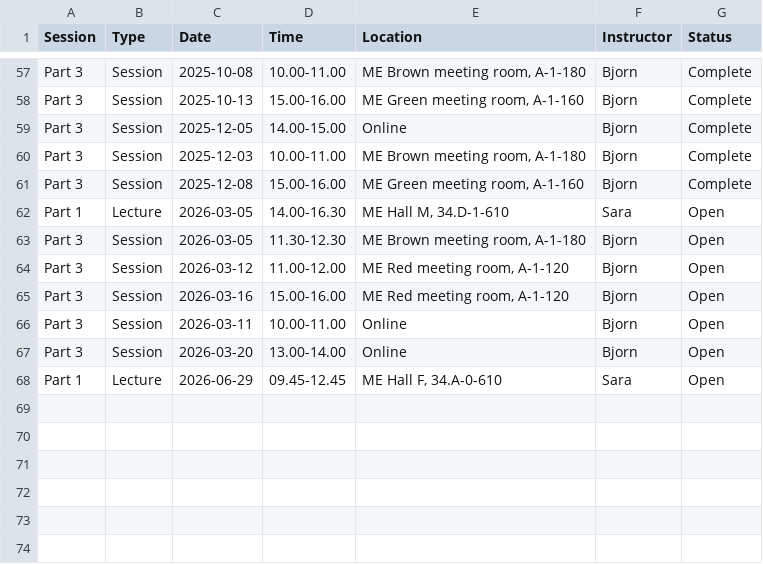
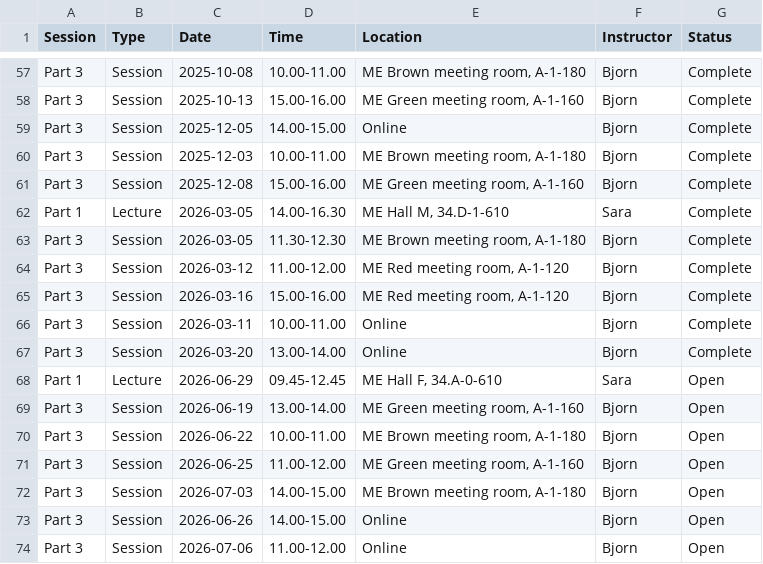
Before and after one commit to 3mE-Data-Stewards/rdm-at-me, a CSV file: docs/phd-training/training-sessions.csv, drawn as a sheet; only a part is shown, gaps mark what is left out.

Commit message:
Update training schedule

```diff
--- a/docs/phd-training/training-sessions.csv
+++ b/docs/phd-training/training-sessions.csv
@@ -61,8 +61,14 @@ Part 3,Session,2025-12-03,10.00-11.00,"ME Brown meeting room, A-1-180",Bjorn,Com
 Part 3,Session,2025-12-08,15.00-16.00,"ME Green meeting room, A-1-160",Bjorn,Complete
-Part 1,Lecture,2026-03-05,14.00-16.30,"ME Hall M, 34.D-1-610",Sara,Open
-Part 3,Session,2026-03-05,11.30-12.30,"ME Brown meeting room, A-1-180",Bjorn,Open
-Part 3,Session,2026-03-12,11.00-12.00,"ME Red meeting room, A-1-120",Bjorn,Open
-Part 3,Session,2026-03-16,15.00-16.00,"ME Red meeting room, A-1-120",Bjorn,Open
-Part 3,Session,2026-03-11,10.00-11.00,Online,Bjorn,Open
-Part 3,Session,2026-03-20,13.00-14.00,Online,Bjorn,Open
+Part 1,Lecture,2026-03-05,14.00-16.30,"ME Hall M, 34.D-1-610",Sara,Complete
+Part 3,Session,2026-03-05,11.30-12.30,"ME Brown meeting room, A-1-180",Bjorn,Complete
+Part 3,Session,2026-03-12,11.00-12.00,"ME Red meeting room, A-1-120",Bjorn,Complete
+Part 3,Session,2026-03-16,15.00-16.00,"ME Red meeting room, A-1-120",Bjorn,Complete
+Part 3,Session,2026-03-11,10.00-11.00,Online,Bjorn,Complete
+Part 3,Session,2026-03-20,13.00-14.00,Online,Bjorn,Complete
 Part 1,Lecture,2026-06-29,09.45-12.45,"ME Hall F, 34.A-0-610",Sara,Open
+Part 3,Session,2026-06-19,13.00-14.00,"ME Green meeting room, A-1-160",Bjorn,Open
+Part 3,Session,2026-06-22,10.00-11.00,"ME Brown meeting room, A-1-180",Bjorn,Open
+Part 3,Session,2026-06-25,11.00-12.00,"ME Green meeting room, A-1-160",Bjorn,Open
+Part 3,Session,2026-07-03,14.00-15.00,"ME Brown meeting room, A-1-180",Bjorn,Open
+Part 3,Session,2026-06-26,14.00-15.00,Online,Bjorn,Open
+Part 3,Session,2026-07-06,11.00-12.00,Online,Bjorn,Open
```
